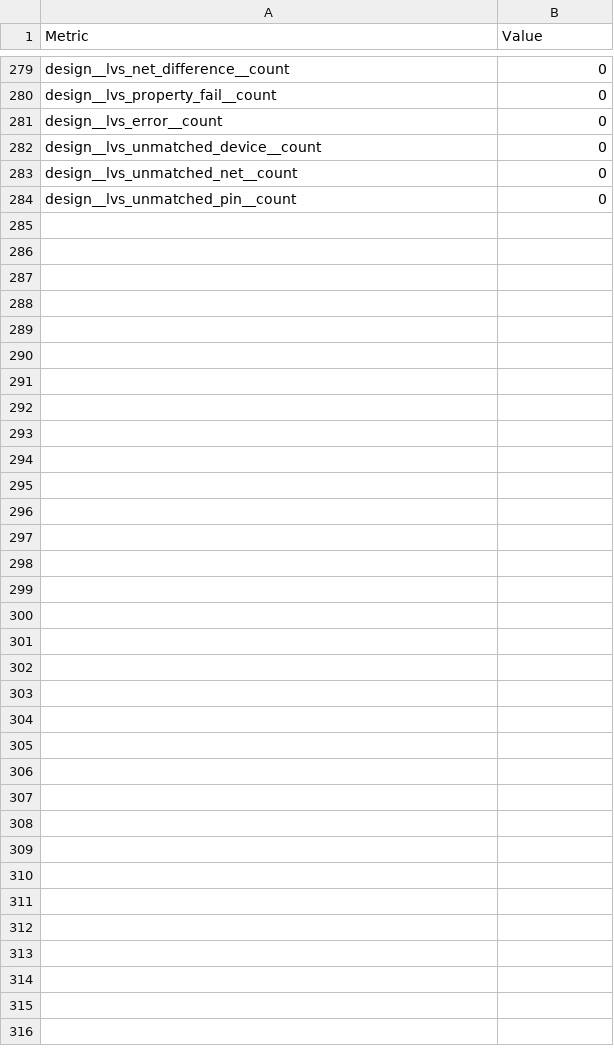
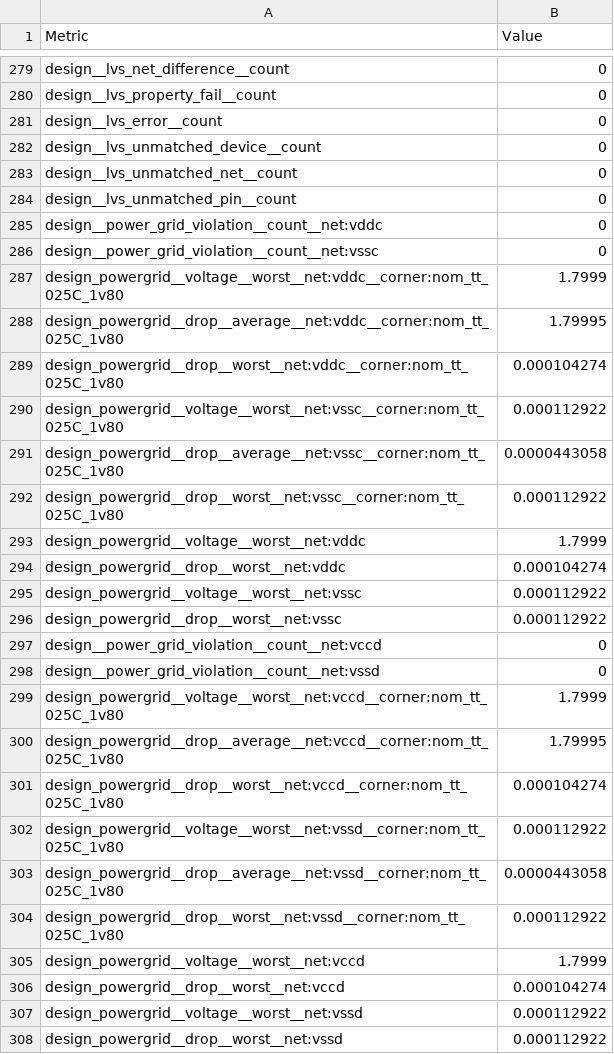
Before and after one commit to Lawrence-lugs/sky130-full-chip-template, a CSV file: register_files/outputs/metrics.csv, drawn as a sheet; only a part is shown, gaps mark what is left out; the diff covers the shown part only.

Commit message:
register_files: change PG names to vccd and vssd

```diff
--- a/register_files/outputs/metrics.csv
+++ b/register_files/outputs/metrics.csv
@@ -284 +284,25 @@ design__lvs_unmatched_net__count,0
 design__lvs_unmatched_pin__count,0
+design__power_grid_violation__count__net:vddc,0
+design__power_grid_violation__count__net:vssc,0
+design_powergrid__voltage__worst__net:vddc__corner:nom_tt_025C_1v80,1.7999
+design_powergrid__drop__average__net:vddc__corner:nom_tt_025C_1v80,1.79995
+design_powergrid__drop__worst__net:vddc__corner:nom_tt_025C_1v80,0.000104274
+design_powergrid__voltage__worst__net:vssc__corner:nom_tt_025C_1v80,0.000112922
+design_powergrid__drop__average__net:vssc__corner:nom_tt_025C_1v80,0.0000443058
+design_powergrid__drop__worst__net:vssc__corner:nom_tt_025C_1v80,0.000112922
+design_powergrid__voltage__worst__net:vddc,1.7999
+design_powergrid__drop__worst__net:vddc,0.000104274
+design_powergrid__voltage__worst__net:vssc,0.000112922
+design_powergrid__drop__worst__net:vssc,0.000112922
+design__power_grid_violation__count__net:vccd,0
+design__power_grid_violation__count__net:vssd,0
+design_powergrid__voltage__worst__net:vccd__corner:nom_tt_025C_1v80,1.7999
+design_powergrid__drop__average__net:vccd__corner:nom_tt_025C_1v80,1.79995
+design_powergrid__drop__worst__net:vccd__corner:nom_tt_025C_1v80,0.000104274
+design_powergrid__voltage__worst__net:vssd__corner:nom_tt_025C_1v80,0.000112922
+design_powergrid__drop__average__net:vssd__corner:nom_tt_025C_1v80,0.0000443058
+design_powergrid__drop__worst__net:vssd__corner:nom_tt_025C_1v80,0.000112922
+design_powergrid__voltage__worst__net:vccd,1.7999
+design_powergrid__drop__worst__net:vccd,0.000104274
+design_powergrid__voltage__worst__net:vssd,0.000112922
+design_powergrid__drop__worst__net:vssd,0.000112922
```
Also changed, not shown: 56 edited cells elsewhere in this file, 37 other files.
